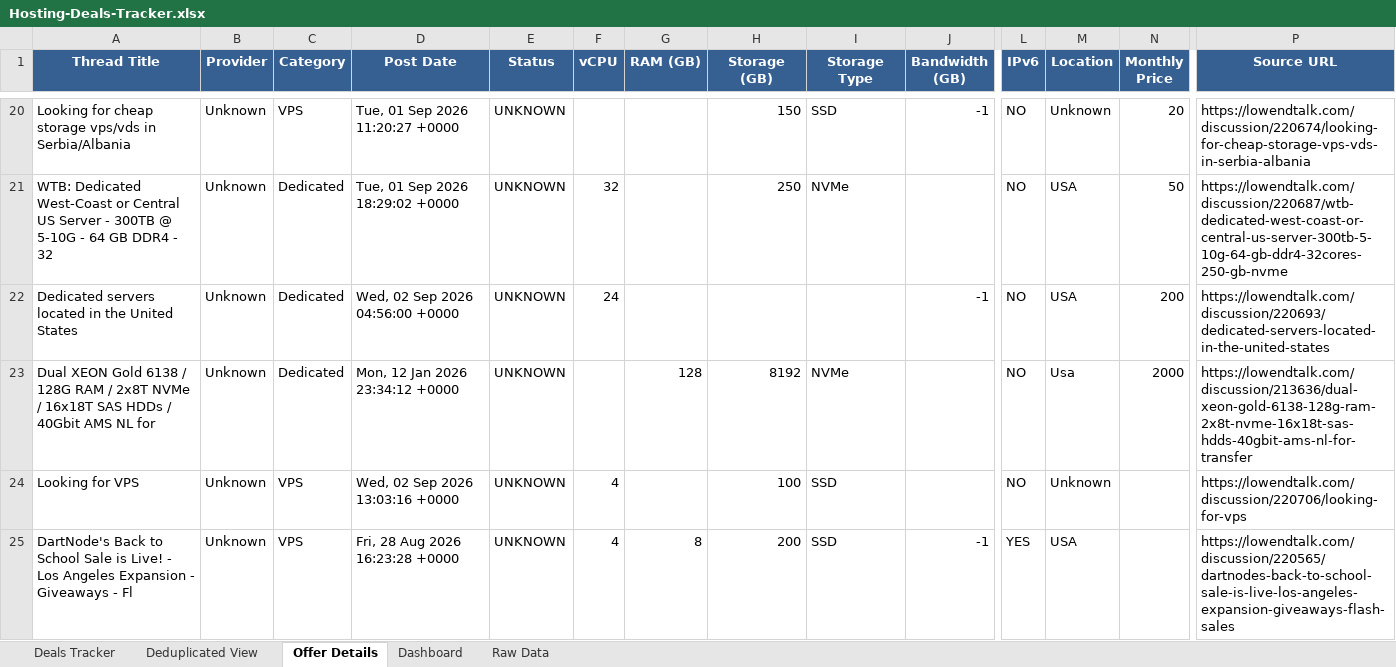
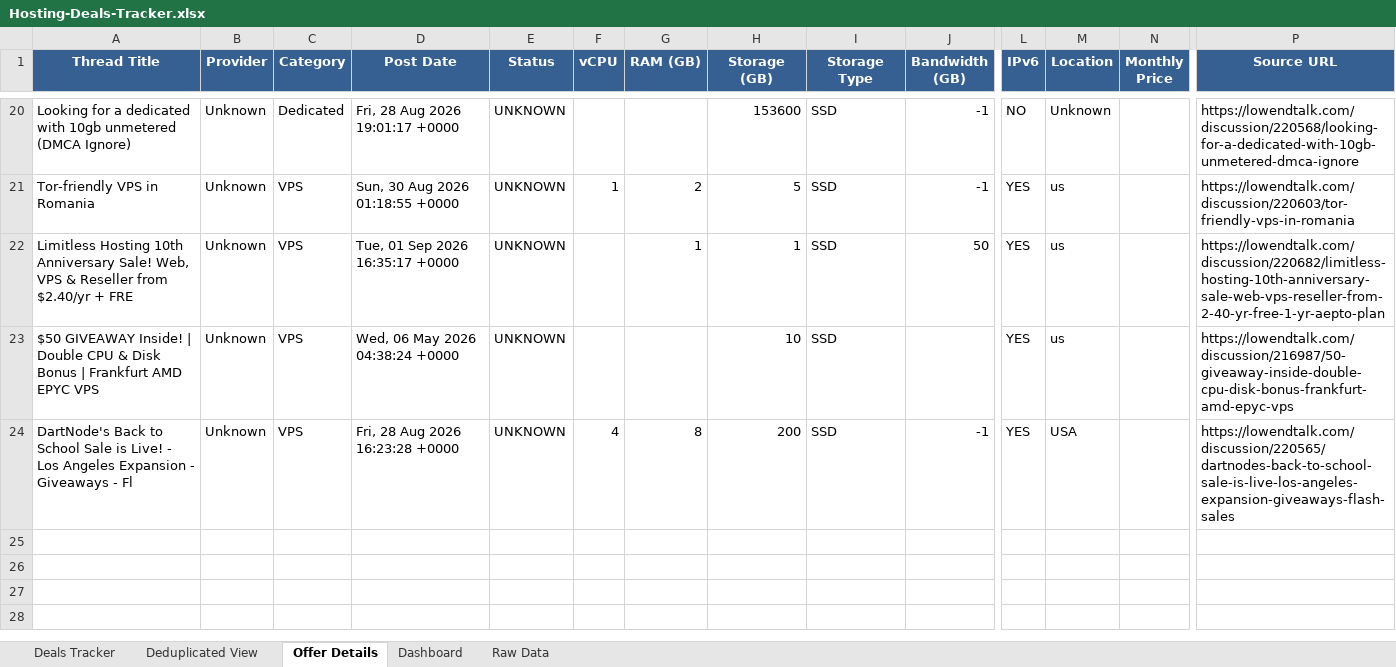
Before and after one commit to bojak83318/hosting-deals-tracker, an Excel workbook: output/Hosting-Deals-Tracker.xlsx, sheet Offer Details, drawn as a sheet; only a part is shown, gaps mark what is left out; values as stored, in another font and other column widths than the file's, no borders; removed rows and columns are numbered as before the commit, all else as after; rows hold the shown columns only; the diff covers the shown part only; the diff names each change by its address in the sheet, - before the commit and + after, or states it on an @@ line.

```diff
--- a/output/Hosting-Deals-Tracker.xlsx (sheet Offer Details)
+++ b/output/Hosting-Deals-Tracker.xlsx (sheet Offer Details)
-A20 (Thread Title): Looking for cheap storage vps/vds in Serbia/Albania
+A20 (Thread Title): Looking for a dedicated with 10gb unmetered (DMCA Ignore)
-C20 (Category): VPS
+C20 (Category): Dedicated
-D20 (Post Date): Tue, 01 Sep 2026 11:20:27 +0000
+D20 (Post Date): Fri, 28 Aug 2026 19:01:17 +0000
-H20 (Storage (GB)): 150
+H20 (Storage (GB)): 153600
-N20 (Monthly Price): 20
+N20 (Monthly Price): (empty)
-P20 (Source URL): https://lowendtalk.com/discussion/220674/looking-for-cheap-storage-vps-vds-in-serbia-albania
+P20 (Source URL): https://lowendtalk.com/discussion/220568/looking-for-a-dedicated-with-10gb-unmetered-dmca-ignore
-row 21: WTB: Dedicated West-Coast or Central US Server - 300TB @ 5-10G - 64 GB DDR4 - 32 | Unknown | Dedicated | Tue, 01 Sep 2026 18:29:02 +0000 | UNKNOWN | 32 |  | 250 | NVMe |  | NO | USA | 50 | https://lowendtalk.com/discussion/220687/wtb-dedicated-west-coast-or-central-us-server-300tb-5-10g-64-gb-ddr4-32cores-250-gb-nvme
-row 22: Dedicated servers located in the United States | Unknown | Dedicated | Wed, 02 Sep 2026 04:56:00 +0000 | UNKNOWN | 24 |  |  |  | -1 | NO | USA | 200 | https://lowendtalk.com/discussion/220693/dedicated-servers-located-in-the-united-states
-row 23: Dual XEON Gold 6138 / 128G RAM / 2x8T NVMe / 16x18T SAS HDDs / 40Gbit AMS NL for | Unknown | Dedicated | Mon, 12 Jan 2026 23:34:12 +0000 | UNKNOWN |  | 128 | 8192 | NVMe |  | NO | Usa | 2000 | https://lowendtalk.com/discussion/213636/dual-xeon-gold-6138-128g-ram-2x8t-nvme-16x18t-sas-hdds-40gbit-ams-nl-for-transfer
-row 24: Looking for VPS | Unknown | VPS | Wed, 02 Sep 2026 13:03:16 +0000 | UNKNOWN | 4 |  | 100 | SSD |  | NO | Unknown |  | https://lowendtalk.com/discussion/220706/looking-for-vps
@@ row 30 moved to row 21: Tor-friendly VPS in Romania @@
@@ row 26 moved to row 22: Limitless Hosting 10th Anniversary Sale!… @@
-row 28: $50 GIVEAWAY Inside! | Double CPU & Disk…
+row 23: $50 GIVEAWAY Inside! | Double CPU & Disk…
```
Also changed, not shown: 8 added rows, 12 removed rows and 28 edited cells elsewhere in this sheet, sheet Raw Data, sheet Deals Tracker, sheet Deduplicated View, sheet Dashboard, 1 other file.
